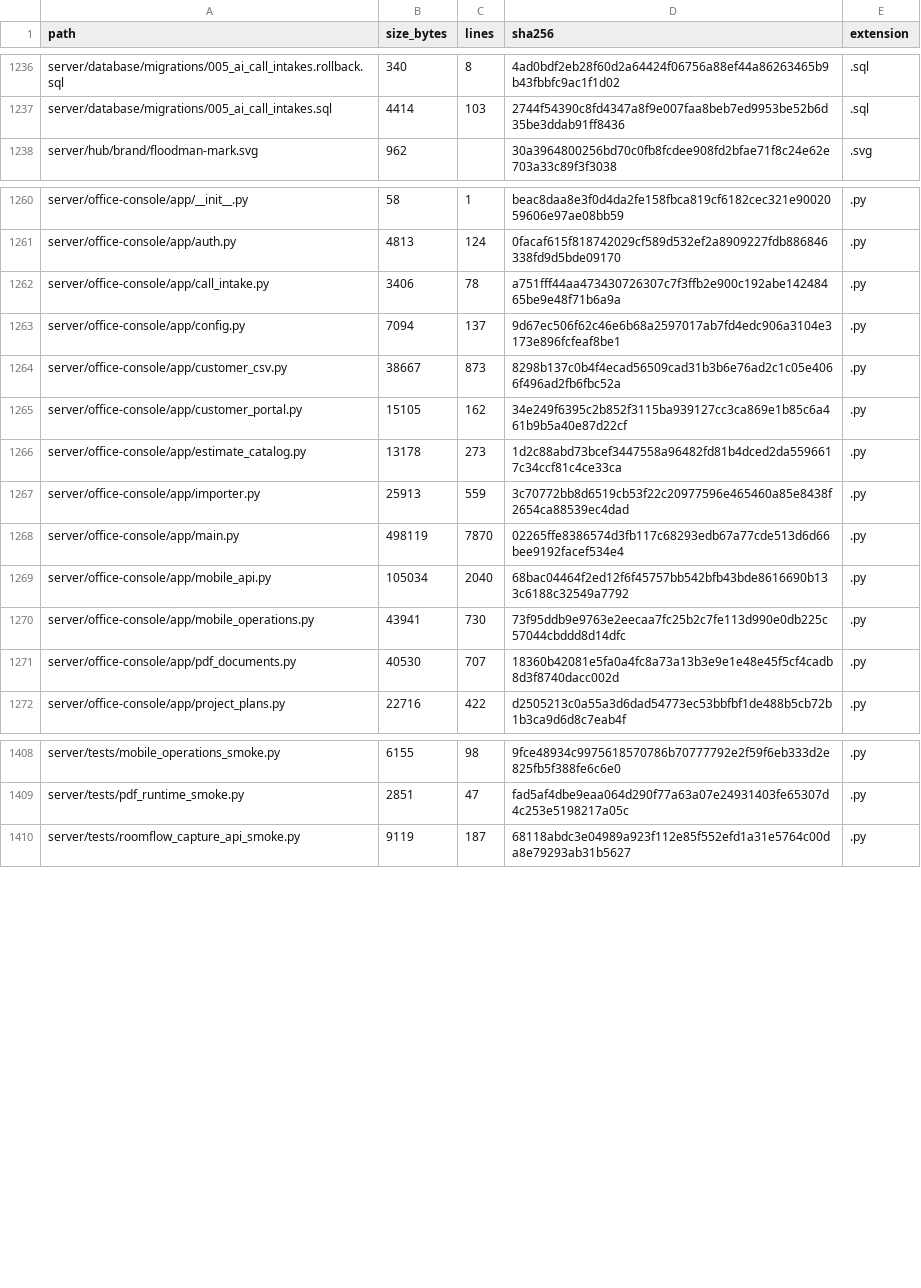
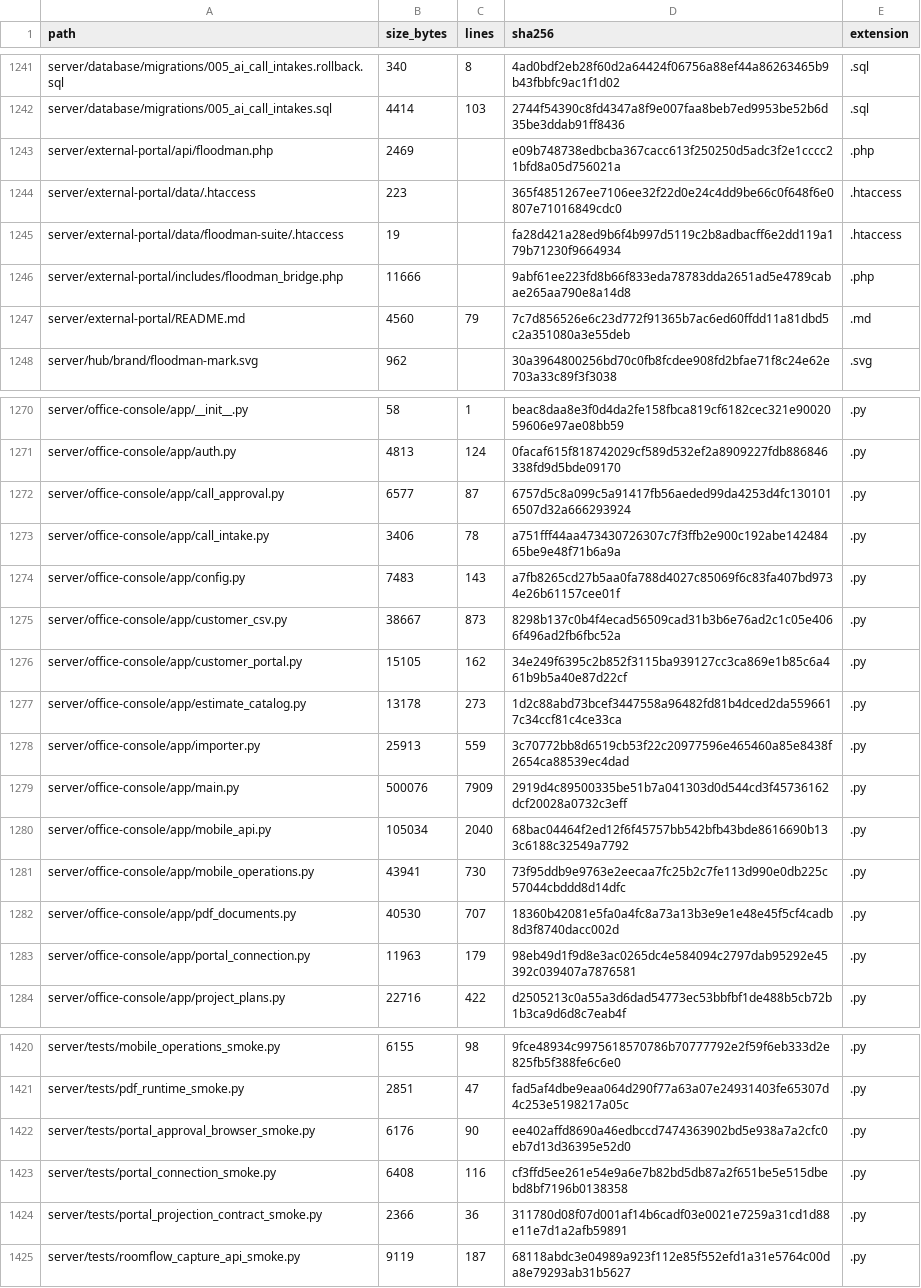
Before and after one commit to TheNINJALLO/floodman-business-suite-aio, a CSV file: docs/generated/SOURCE_MANIFEST.csv, drawn as a sheet; only a part is shown, gaps mark what is left out; the diff covers the shown part only.

Commit message:
feat(portal): connect approved calls to customer files and signed project gallery

```diff
--- a/docs/generated/SOURCE_MANIFEST.csv
+++ b/docs/generated/SOURCE_MANIFEST.csv
@@ -1237,2 +1242,7 @@ server/database/migrations/005_ai_call_intakes.rollback.sql,340,8,4ad0bdf2eb28f6
 server/database/migrations/005_ai_call_intakes.sql,4414,103,2744f54390c8fd4347a8f9e007faa8beb7ed9953be52b6d35be3ddab91ff8436,.sql
+server/external-portal/api/floodman.php,2469,,e09b748738edbcba367cacc613f250250d5adc3f2e1cccc21bfd8a05d756021a,.php
+server/external-portal/data/.htaccess,223,,365f4851267ee7106ee32f22d0e24c4dd9be66c0f648f6e0807e71016849cdc0,.htaccess
+server/external-portal/data/floodman-suite/.htaccess,19,,fa28d421a28ed9b6f4b997d5119c2b8adbacff6e2dd119a179b71230f9664934,.htaccess
+server/external-portal/includes/floodman_bridge.php,11666,,9abf61ee223fd8b66f833eda78783dda2651ad5e4789cabae265aa790e8a14d8,.php
+server/external-portal/README.md,4560,79,7c7d856526e6c23d772f91365b7ac6ed60ffdd11a81dbd5c2a351080a3e55deb,.md
 server/hub/brand/floodman-mark.svg,962,,30a3964800256bd70c0fb8fcdee908fd2bfae71f8c24e62e703a33c89f3f3038,.svg
@@ -1261,4 +1271,5 @@ server/office-console/app/__init__.py,58,1,beac8daa8e3f0d4da2fe158fbca819cf6182c
 server/office-console/app/auth.py,4813,124,0facaf615f818742029cf589d532ef2a8909227fdb886846338fd9d5bde09170,.py
+server/office-console/app/call_approval.py,6577,87,6757d5c8a099c5a91417fb56aeded99da4253d4fc1301016507d32a666293924,.py
 server/office-console/app/call_intake.py,3406,78,a751fff44aa473430726307c7f3ffb2e900c192abe14248465be9e48f71b6a9a,.py
-server/office-console/app/config.py,7094,137,9d67ec506f62c46e6b68a2597017ab7fd4edc906a3104e3173e896fcfeaf8be1,.py
+server/office-console/app/config.py,7483,143,a7fb8265cd27b5aa0fa788d4027c85069f6c83fa407bd9734e26b61157cee01f,.py
 server/office-console/app/customer_csv.py,38667,873,8298b137c0b4f4ecad56509cad31b3b6e76ad2c1c05e4066f496ad2fb6fbc52a,.py
@@ -1267,3 +1278,3 @@ server/office-console/app/estimate_catalog.py,13178,273,1d2c88abd73bcef3447558a9
 server/office-console/app/importer.py,25913,559,3c70772bb8d6519cb53f22c20977596e465460a85e8438f2654ca88539ec4dad,.py
-server/office-console/app/main.py,498119,7870,02265ffe8386574d3fb117c68293edb67a77cde513d6d66bee9192facef534e4,.py
+server/office-console/app/main.py,500076,7909,2919d4c89500335be51b7a041303d0d544cd3f45736162dcf20028a0732c3eff,.py
 server/office-console/app/mobile_api.py,105034,2040,68bac04464f2ed12f6f45757bb542bfb43bde8616690b133c6188c32549a7792,.py
@@ -1271,2 +1282,3 @@ server/office-console/app/mobile_operations.py,43941,730,73f95ddb9e9763e2eecaa7f
 server/office-console/app/pdf_documents.py,40530,707,18360b42081e5fa0a4fc8a73a13b3e9e1e48e45f5cf4cadb8d3f8740dacc002d,.py
+server/office-console/app/portal_connection.py,11963,179,98eb49d1f9d8e3ac0265dc4e584094c2797dab95292e45392c039407a7876581,.py
 server/office-console/app/project_plans.py,22716,422,d2505213c0a55a3d6dad54773ec53bbfbf1de488b5cb72b1b3ca9d6d8c7eab4f,.py
@@ -1409,2 +1421,5 @@ server/tests/mobile_operations_smoke.py,6155,98,9fce48934c9975618570786b70777792
 server/tests/pdf_runtime_smoke.py,2851,47,fad5af4dbe9eaa064d290f77a63a07e24931403fe65307d4c253e5198217a05c,.py
+server/tests/portal_approval_browser_smoke.py,6176,90,ee402affd8690a46edbccd7474363902bd5e938a7a2cfc0eb7d13d36395e52d0,.py
+server/tests/portal_connection_smoke.py,6408,116,cf3ffd5ee261e54e9a6e7b82bd5db87a2f651be5e515dbebd8bf7196b0138358,.py
+server/tests/portal_projection_contract_smoke.py,2366,36,311780d08f07d001af14b6cadf03e0021e7259a31cd1d88e11e7d1a2afb59891,.py
 server/tests/roomflow_capture_api_smoke.py,9119,187,68118abdc3e04989a923f112e85f552efd1a31e5764c00da8e79293ab31b5627,.py
```
Also changed, not shown: 5 added rows and 17 edited cells elsewhere in this file, docs/generated/API_ROUTE_INVENTORY.csv, docs/generated/ENVIRONMENT_VARIABLES.csv, 28 other files.
